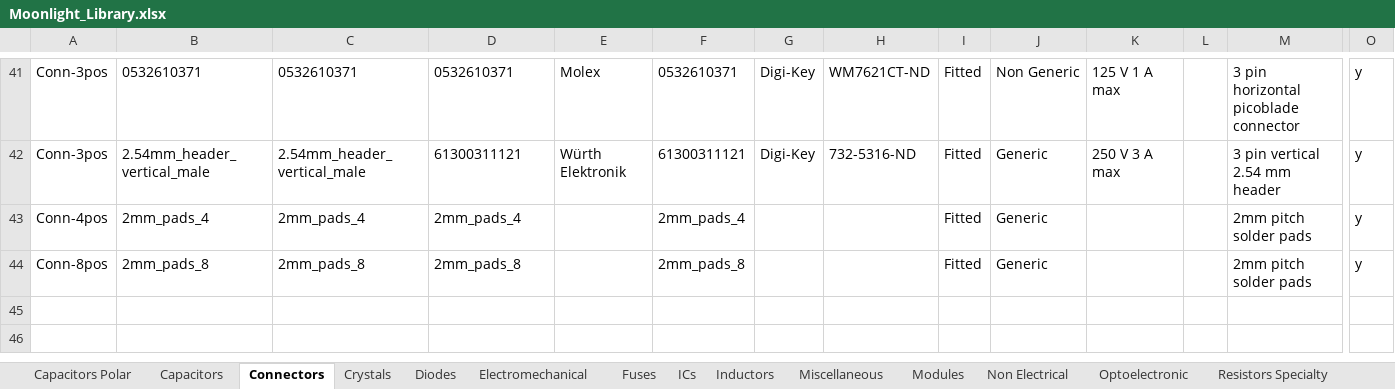
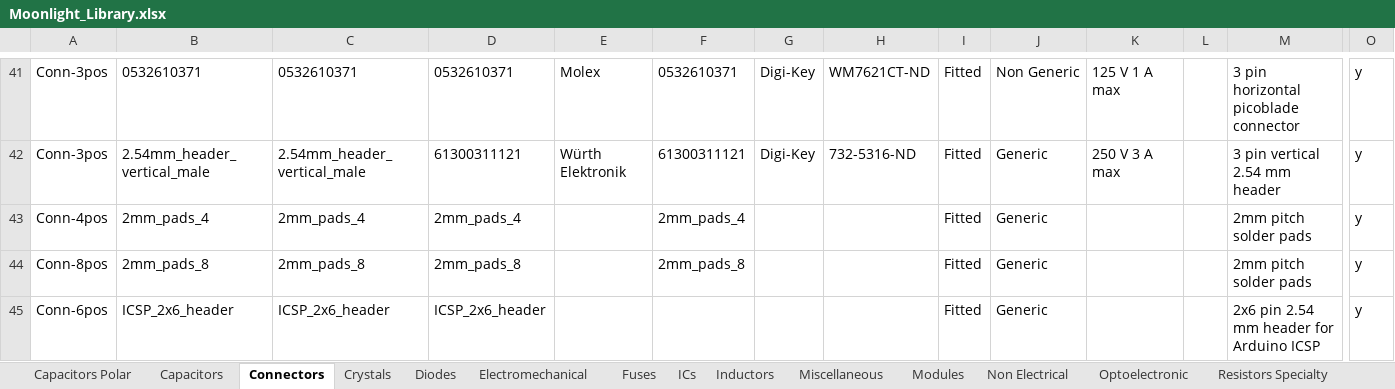
Before and after one commit to manaljosid/Moonlight_Library, an Excel workbook: Moonlight_Library.xlsx, sheet Connectors, drawn as a sheet; only a part is shown, gaps mark what is left out; values as stored, in another font and other column widths than the file's, no borders; rows hold the shown columns only; the diff names each change by its address in the sheet, - before the commit and + after, or states it on an @@ line.

Commit message:
Add ICSP header

```diff
--- a/Moonlight_Library.xlsx (sheet Connectors)
+++ b/Moonlight_Library.xlsx (sheet Connectors)
+row 45: Conn-6pos | ICSP_2x6_header | ICSP_2x6_header | ICSP_2x6_header |  |  |  |  | Fitted | Generic |  |  | 2x6 pin 2.54 mm header for Arduino ICSP | y
```
Also changed, not shown: 6 other files.
